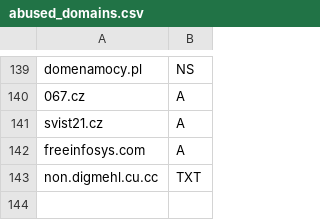
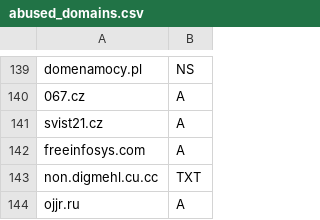
Before and after one commit to smurfmonitor/dns-iptables-rules, a CSV file: abused_domains.csv, drawn as a sheet; only a part is shown, gaps mark what is left out; the diff names each change by its address in the sheet, - before the commit and + after, or states it on an @@ line.

Commit message:
New domain ojjr.ru

```diff
--- a/abused_domains.csv
+++ b/abused_domains.csv
+row 144: ojjr.ru | A
```
Also changed, not shown: 2 other files.
